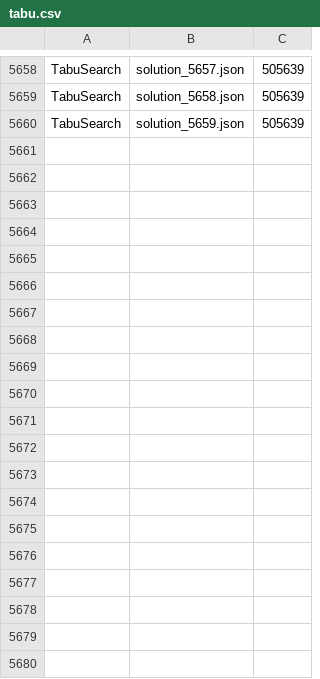
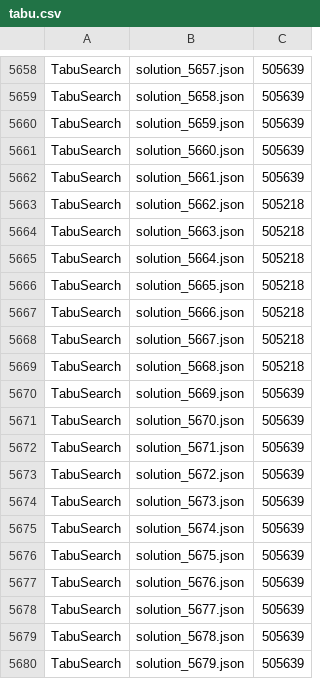
Before and after one commit to BrunoM6/Y3S2-IA, a CSV file: tabu/tabu.csv, drawn as a sheet; only a part is shown, gaps mark what is left out; the diff covers the shown part only; the diff names each change by its address in the sheet, - before the commit and + after, or states it on an @@ line.

Commit message:
Changed tabu to have criteria based on not having improvoing moves

```diff
--- a/tabu/tabu.csv
+++ b/tabu/tabu.csv
+row 5661: TabuSearch | solution_5660.json | 505639
+row 5662: TabuSearch | solution_5661.json | 505639
+row 5663: TabuSearch | solution_5662.json | 505218
+row 5664: TabuSearch | solution_5663.json | 505218
+row 5665: TabuSearch | solution_5664.json | 505218
+row 5666: TabuSearch | solution_5665.json | 505218
+row 5667: TabuSearch | solution_5666.json | 505218
+row 5668: TabuSearch | solution_5667.json | 505218
+row 5669: TabuSearch | solution_5668.json | 505218
+row 5670: TabuSearch | solution_5669.json | 505639
+row 5671: TabuSearch | solution_5670.json | 505639
+row 5672: TabuSearch | solution_5671.json | 505639
+row 5673: TabuSearch | solution_5672.json | 505639
+row 5674: TabuSearch | solution_5673.json | 505639
+row 5675: TabuSearch | solution_5674.json | 505639
+row 5676: TabuSearch | solution_5675.json | 505639
+row 5677: TabuSearch | solution_5676.json | 505639
+row 5678: TabuSearch | solution_5677.json | 505639
+row 5679: TabuSearch | solution_5678.json | 505639
+row 5680: TabuSearch | solution_5679.json | 505639
```
Also changed, not shown: 41 added rows elsewhere in this file, 3 other files.
